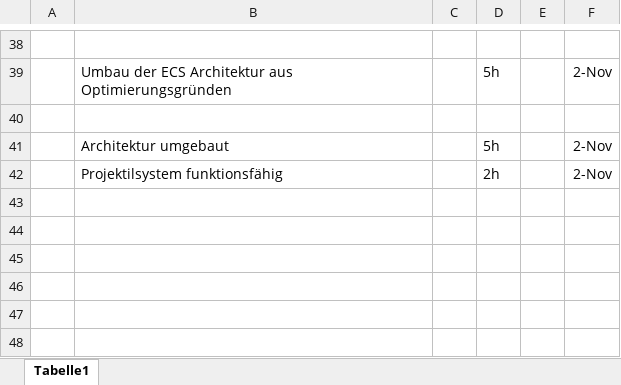
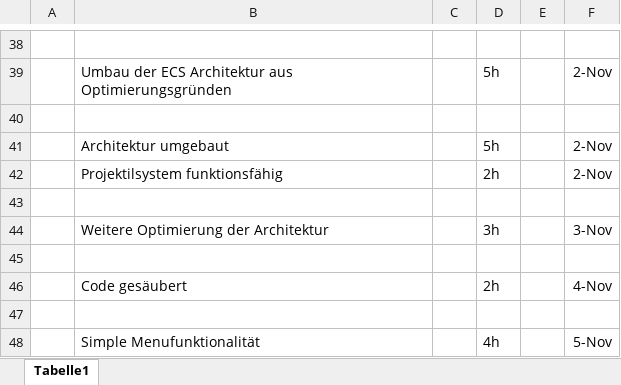
Before and after one commit to frackiewicz/Wraithknight, an Excel workbook: Doku/Frackiewicz Zeitaufwand.xlsx, sheet Tabelle1, drawn as a sheet; only a part is shown, gaps mark what is left out; values as stored, in another font and other column widths than the file's, no borders; the diff names each change by its address in the sheet, - before the commit and + after, or states it on an @@ line.

Commit message:
Updated doku

```diff
--- a/Doku/Frackiewicz Zeitaufwand.xlsx (sheet Tabelle1)
+++ b/Doku/Frackiewicz Zeitaufwand.xlsx (sheet Tabelle1)
+row 43: (empty)
+row 44:  | Weitere Optimierung der Architektur |  | 3h |  | 3-Nov
+row 45: (empty)
+row 46:  | Code gesäubert |  | 2h |  | 4-Nov
+row 47: (empty)
+row 48:  | Simple Menufunktionalität |  | 4h |  | 5-Nov
```
